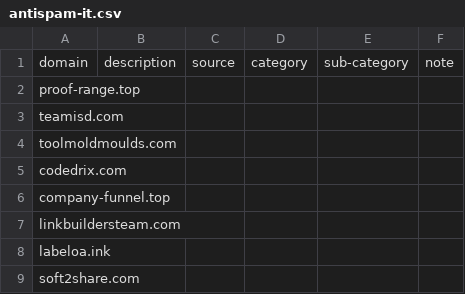
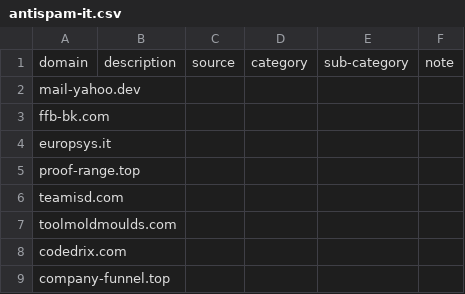
Before and after one commit to marco-acorte/antispam-it, a CSV file: antispam-it.csv, drawn as a sheet; only a part is shown; the shorter side is filled out with more unchanged rows.

```diff
--- a/antispam-it.csv
+++ b/antispam-it.csv
@@ -1,2 +1,5 @@
 domain,description,source,category,sub-category,note
+mail-yahoo.dev, , , , ,
+ffb-bk.com, , , , ,
+europsys.it, , , , ,
 proof-range.top, , , , ,
```
Also changed, not shown: 7 other files.
